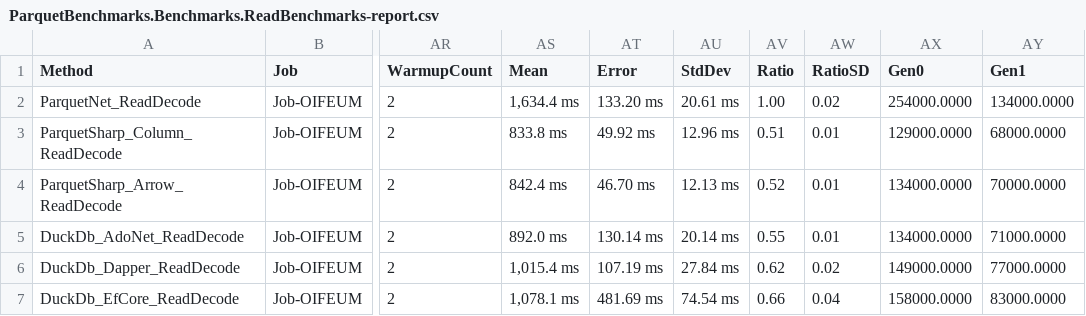
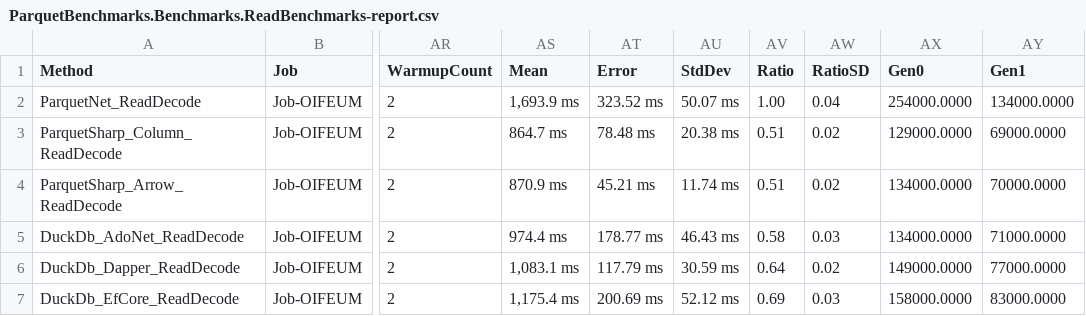
Before and after one commit to stivio00/ParquetBenchmarks, a CSV file: BenchmarkDotNet.Artifacts/results/ParquetBenchmarks.Benchmarks.ReadBenchmarks-report.csv, drawn as a sheet; only a part is shown, gaps mark what is left out; the diff names each change by its address in the sheet, - before the commit and + after, or states it on an @@ line.

```diff
--- a/BenchmarkDotNet.Artifacts/results/ParquetBenchmarks.Benchmarks.ReadBenchmarks-report.csv
+++ b/BenchmarkDotNet.Artifacts/results/ParquetBenchmarks.Benchmarks.ReadBenchmarks-report.csv
-AS2 (Mean): 1,634.4 ms
+AS2 (Mean): 1,693.9 ms
-AT2 (Error): 133.20 ms
+AT2 (Error): 323.52 ms
-AU2 (StdDev): 20.61 ms
+AU2 (StdDev): 50.07 ms
-AW2 (RatioSD): 0.02
+AW2 (RatioSD): 0.04
-AS3 (Mean): 833.8 ms
+AS3 (Mean): 864.7 ms
-AT3 (Error): 49.92 ms
+AT3 (Error): 78.48 ms
-AU3 (StdDev): 12.96 ms
+AU3 (StdDev): 20.38 ms
-AW3:AW4 (RatioSD): 0.01
+AW3:AW4 (RatioSD): 0.02
-AY3 (Gen1): 68000.0000
+AY3 (Gen1): 69000.0000
-AS4 (Mean): 842.4 ms
+AS4 (Mean): 870.9 ms
-AT4 (Error): 46.70 ms
+AT4 (Error): 45.21 ms
-AU4 (StdDev): 12.13 ms
+AU4 (StdDev): 11.74 ms
-AV4 (Ratio): 0.52
+AV4 (Ratio): 0.51
-AS5 (Mean): 892.0 ms
+AS5 (Mean): 974.4 ms
-AT5 (Error): 130.14 ms
+AT5 (Error): 178.77 ms
-AU5 (StdDev): 20.14 ms
+AU5 (StdDev): 46.43 ms
-AV5 (Ratio): 0.55
+AV5 (Ratio): 0.58
-AW5 (RatioSD): 0.01
+AW5 (RatioSD): 0.03
-AS6 (Mean): 1,015.4 ms
+AS6 (Mean): 1,083.1 ms
-AT6 (Error): 107.19 ms
+AT6 (Error): 117.79 ms
-AU6 (StdDev): 27.84 ms
+AU6 (StdDev): 30.59 ms
-AV6 (Ratio): 0.62
+AV6 (Ratio): 0.64
-AS7 (Mean): 1,078.1 ms
+AS7 (Mean): 1,175.4 ms
-AT7 (Error): 481.69 ms
+AT7 (Error): 200.69 ms
-AU7 (StdDev): 74.54 ms
+AU7 (StdDev): 52.12 ms
-AV7 (Ratio): 0.66
+AV7 (Ratio): 0.69
-AW7 (RatioSD): 0.04
+AW7 (RatioSD): 0.03
```
Also changed, not shown: BenchmarkDotNet.Artifacts/results/ParquetBenchmarks.Benchmarks.SharedFileReadBenchmarks-report.csv, 4 other files.
